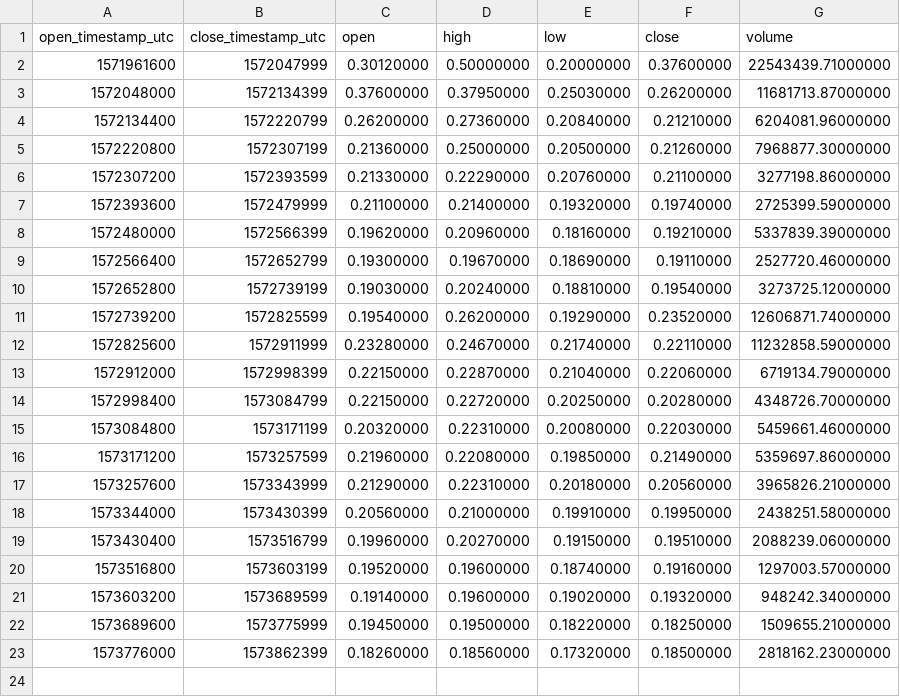
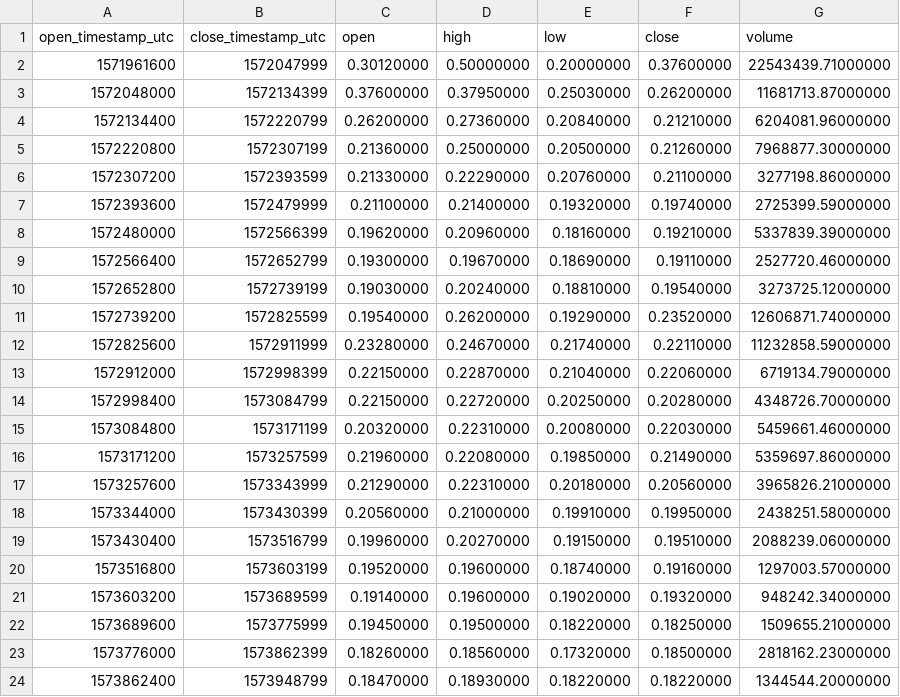
Before and after one commit to cryptobigbro/binance-STXUSDT, a CSV file: binance-STXUSDT-1d.csv, drawn as a sheet.

```diff
--- a/binance-STXUSDT-1d.csv
+++ b/binance-STXUSDT-1d.csv
@@ -23 +23,2 @@ open_timestamp_utc,close_timestamp_utc,open,high,low,close,volume
 1573776000,1573862399,0.18260000,0.18560000,0.17320000,0.18500000,2818162.23000000
+1573862400,1573948799,0.18470000,0.18930000,0.18220000,0.18220000,1344544.20000000
```
Also changed, not shown: binance-STXUSDT-1h.csv, 1 other file.
